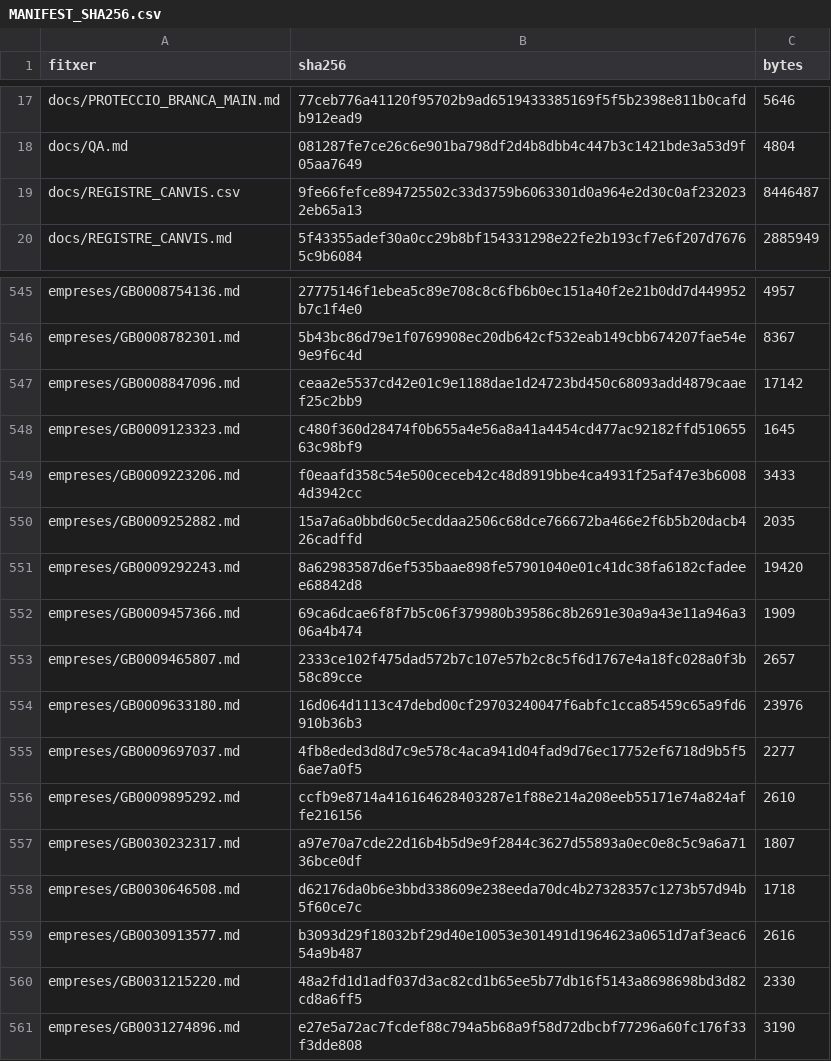
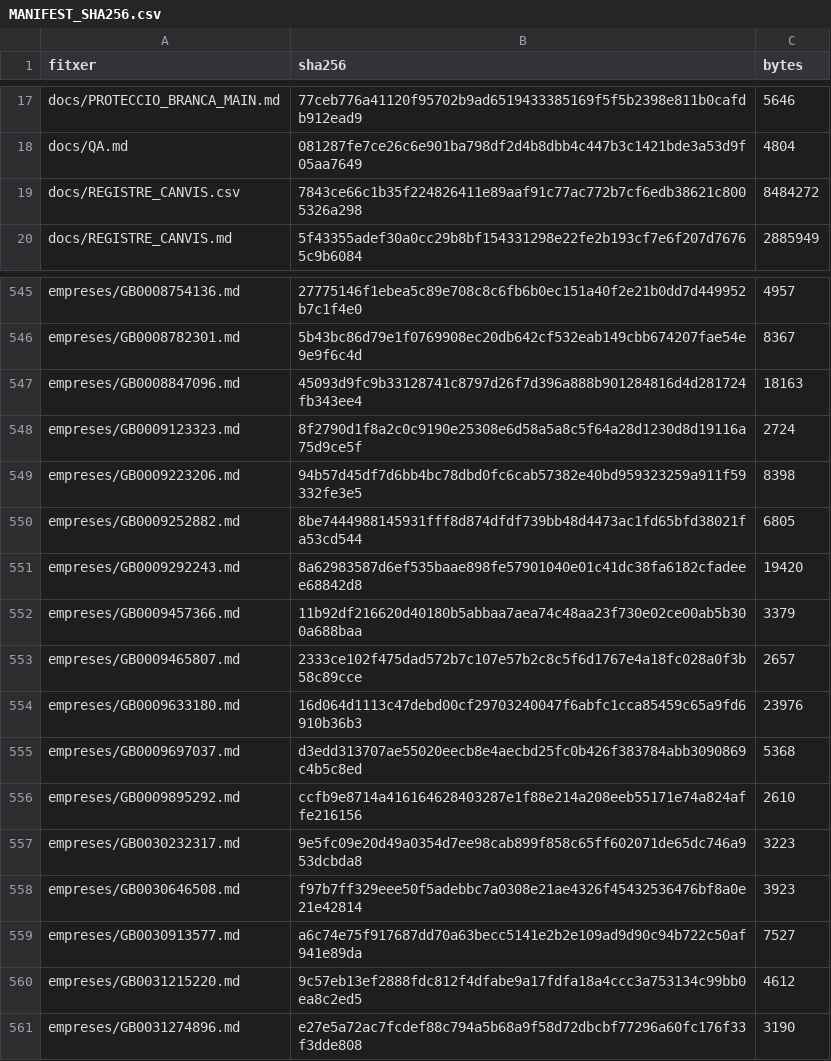
Before and after one commit to jmasoribas-max/base-fundadors-ceo-stoxx600, a CSV file: MANIFEST_SHA256.csv, drawn as a sheet; only a part is shown, gaps mark what is left out.

```diff
--- a/MANIFEST_SHA256.csv
+++ b/MANIFEST_SHA256.csv
@@ -18,3 +18,3 @@ docs/PROTECCIO_BRANCA_MAIN.md,77ceb776a41120f95702b9ad6519433385169f5f5b2398e811
 docs/QA.md,081287fe7ce26c6e901ba798df2d4b8dbb4c447b3c1421bde3a53d9f05aa7649,4804
-docs/REGISTRE_CANVIS.csv,9fe66fefce894725502c33d3759b6063301d0a964e2d30c0af2320232eb65a13,8446487
+docs/REGISTRE_CANVIS.csv,7843ce66c1b35f224826411e89aaf91c77ac772b7cf6edb38621c8005326a298,8484272
 docs/REGISTRE_CANVIS.md,5f43355adef30a0cc29b8bf154331298e22fe2b193cf7e6f207d76765c9b6084,2885949
@@ -546,16 +546,16 @@ empreses/GB0008754136.md,27775146f1ebea5c89e708c8c6fb6b0ec151a40f2e21b0dd7d44995
 empreses/GB0008782301.md,5b43bc86d79e1f0769908ec20db642cf532eab149cbb674207fae54e9e9f6c4d,8367
-empreses/GB0008847096.md,ceaa2e5537cd42e01c9e1188dae1d24723bd450c68093add4879caaef25c2bb9,17142
-empreses/GB0009123323.md,c480f360d28474f0b655a4e56a8a41a4454cd477ac92182ffd51065563c98bf9,1645
-empreses/GB0009223206.md,f0eaafd358c54e500ceceb42c48d8919bbe4ca4931f25af47e3b60084d3942cc,3433
-empreses/GB0009252882.md,15a7a6a0bbd60c5ecddaa2506c68dce766672ba466e2f6b5b20dacb426cadffd,2035
+empreses/GB0008847096.md,45093d9fc9b33128741c8797d26f7d396a888b901284816d4d281724fb343ee4,18163
+empreses/GB0009123323.md,8f2790d1f8a2c0c9190e25308e6d58a5a8c5f64a28d1230d8d19116a75d9ce5f,2724
+empreses/GB0009223206.md,94b57d45df7d6bb4bc78dbd0fc6cab57382e40bd959323259a911f59332fe3e5,8398
+empreses/GB0009252882.md,8be7444988145931fff8d874dfdf739bb48d4473ac1fd65bfd38021fa53cd544,6805
 empreses/GB0009292243.md,8a62983587d6ef535baae898fe57901040e01c41dc38fa6182cfadeee68842d8,19420
-empreses/GB0009457366.md,69ca6dcae6f8f7b5c06f379980b39586c8b2691e30a9a43e11a946a306a4b474,1909
+empreses/GB0009457366.md,11b92df216620d40180b5abbaa7aea74c48aa23f730e02ce00ab5b300a688baa,3379
 empreses/GB0009465807.md,2333ce102f475dad572b7c107e57b2c8c5f6d1767e4a18fc028a0f3b58c89cce,2657
 empreses/GB0009633180.md,16d064d1113c47debd00cf29703240047f6abfc1cca85459c65a9fd6910b36b3,23976
-empreses/GB0009697037.md,4fb8eded3d8d7c9e578c4aca941d04fad9d76ec17752ef6718d9b5f56ae7a0f5,2277
+empreses/GB0009697037.md,d3edd313707ae55020eecb8e4aecbd25fc0b426f383784abb3090869c4b5c8ed,5368
 empreses/GB0009895292.md,ccfb9e8714a416164628403287e1f88e214a208eeb55171e74a824affe216156,2610
-empreses/GB0030232317.md,a97e70a7cde22d16b4b5d9e9f2844c3627d55893a0ec0e8c5c9a6a7136bce0df,1807
-empreses/GB0030646508.md,d62176da0b6e3bbd338609e238eeda70dc4b27328357c1273b57d94b5f60ce7c,1718
-empreses/GB0030913577.md,b3093d29f18032bf29d40e10053e301491d1964623a0651d7af3eac654a9b487,2616
-empreses/GB0031215220.md,48a2fd1d1adf037d3ac82cd1b65ee5b77db16f5143a8698698bd3d82cd8a6ff5,2330
+empreses/GB0030232317.md,9e5fc09e20d49a0354d7ee98cab899f858c65ff602071de65dc746a953dcbda8,3223
+empreses/GB0030646508.md,f97b7ff329eee50f5adebbc7a0308e21ae4326f45432536476bf8a0e21e42814,3923
+empreses/GB0030913577.md,a6c74e75f917687dd70a63becc5141e2b2e109ad9d90c94b722c50af941e89da,7527
+empreses/GB0031215220.md,9c57eb13ef2888fdc812f4dfabe9a17fdfa18a4ccc3a753134c99bb0ea8c2ed5,4612
 empreses/GB0031274896.md,e27e5a72ac7fcdef88c794a5b68a9f58d72dbcbf77296a60fc176f33f3dde808,3190
```
Also changed, not shown: 11 other files.
